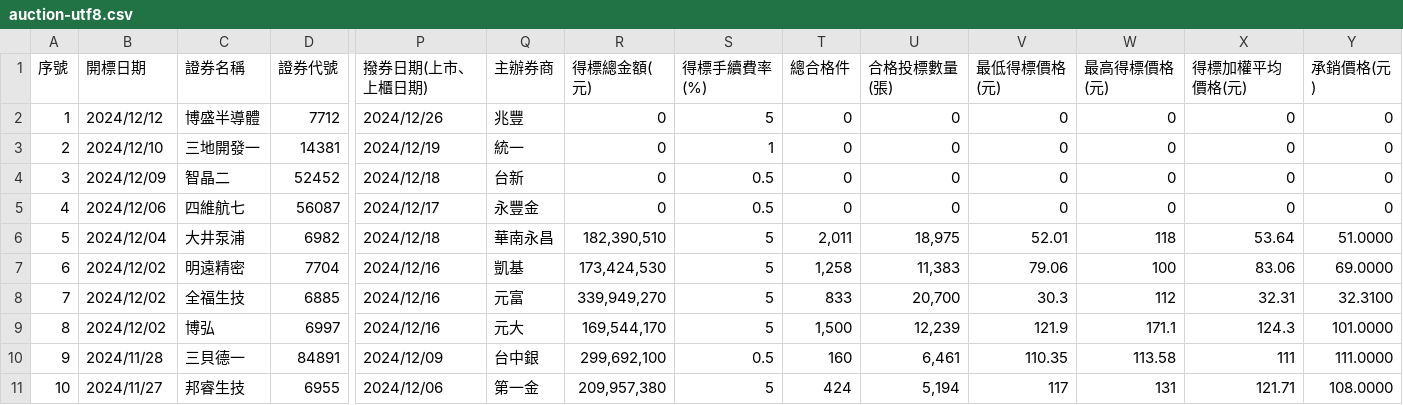
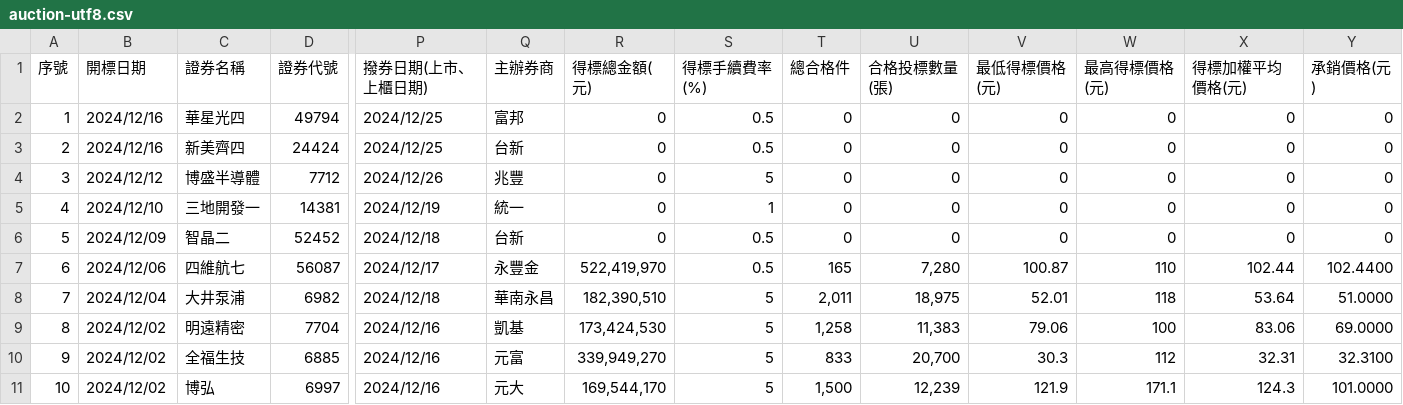
Before and after one commit to wenchiehlee/Selenium-Actions.Auction, a CSV file: auction-utf8.csv, drawn as a sheet; only a part is shown, gaps mark what is left out; the shorter side is filled out with more unchanged rows; addresses are those after the commit; rows hold the shown columns only; the diff names each change by its address in the sheet, - before the commit and + after, or states it on an @@ line.

```diff
--- a/auction-utf8.csv
+++ b/auction-utf8.csv
+row 2: 1 | 2024/12/16 | 華星光四 | 49794 | 2024/12/25 | 富邦 | 0 | 0.5 | 0 | 0 | 0 | 0 | 0 | 0
+row 3: 2 | 2024/12/16 | 新美齊四 | 24424 | 2024/12/25 | 台新 | 0 | 0.5 | 0 | 0 | 0 | 0 | 0 | 0
@@ column A (序號) renumbered from row 4 down @@
-R7 (得標總金額(元)): 0
+R7 (得標總金額(元)): 522,419,970
-T7 (總合格件): 0
+T7 (總合格件): 165
-U7 (合格投標數量(張)): 0
+U7 (合格投標數量(張)): 7,280
-V7 (最低得標價格(元)): 0
+V7 (最低得標價格(元)): 100.87
-W7 (最高得標價格(元)): 0
+W7 (最高得標價格(元)): 110
-X7 (得標加權平均價格(元)): 0
+X7 (得標加權平均價格(元)): 102.44
-Y7 (承銷價格(元)): 0
+Y7 (承銷價格(元)): 102.4400
```
Also changed, not shown: 2020-Now-utf8-filter.csv, auction-utf8-filter.csv, 4 other files.
